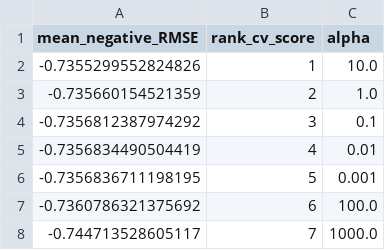
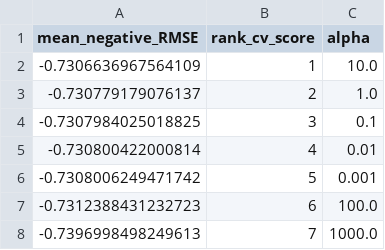
Before and after one commit to UBC-MDS/DSCI522_Team_23, a CSV file: results/ridge_results.csv, drawn as a sheet.

```diff
--- a/results/ridge_results.csv
+++ b/results/ridge_results.csv
@@ -1,8 +1,8 @@
 mean_negative_RMSE,rank_cv_score,alpha
--0.7355299552824826,1,10.0
--0.735660154521359,2,1.0
--0.7356812387974292,3,0.1
--0.7356834490504419,4,0.01
--0.7356836711198195,5,0.001
--0.7360786321375692,6,100.0
--0.744713528605117,7,1000.0
+-0.7306636967564109,1,10.0
+-0.730779179076137,2,1.0
+-0.7307984025018825,3,0.1
+-0.730800422000814,4,0.01
+-0.7308006249471742,5,0.001
+-0.7312388431232723,6,100.0
+-0.7396998498249613,7,1000.0
```
Also changed, not shown: data/winequality-test.csv, data/winequality-train.csv, 23 other files.
